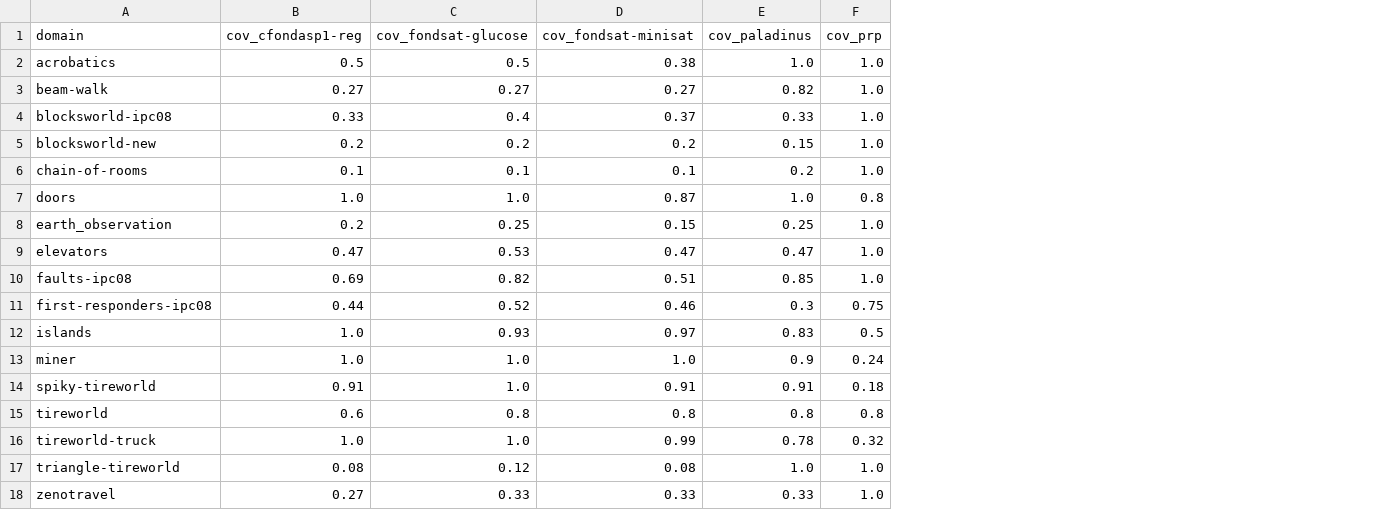
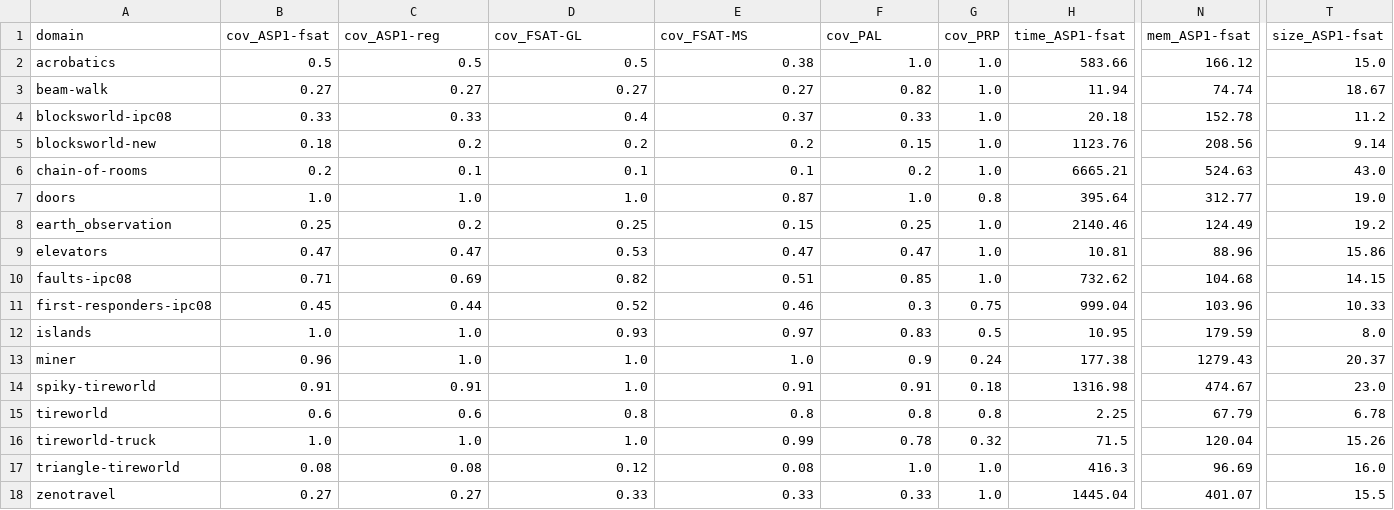
Before and after one commit to ssardina-research/cfond-asp, a CSV file: experiments/stats/ecai23-redo-benchexec-jul24/cfond_coverage_table.csv, drawn as a sheet; only a part is shown, gaps mark what is left out; addresses are those after the commit; the diff covers the shown part only; the diff names each change by its address in the sheet, - before the commit and + after, or states it on an @@ line.

```diff
--- a/experiments/stats/ecai23-redo-benchexec-jul24/cfond_coverage_table.csv
+++ b/experiments/stats/ecai23-redo-benchexec-jul24/cfond_coverage_table.csv
+column B (cov_ASP1-fsat), rows 2-18: 0.5 | 0.27 | 0.33 | 0.18 | 0.2 | 1.0 | 0.25 | 0.47 | 0.71 | 0.45 | 1.0 | 0.96 | 0.91 | 0.6 | 1.0 | 0.08 | 0.27
+column H (time_ASP1-fsat), rows 2-18: 583.66 | 11.94 | 20.18 | 1123.76 | 6665.21 | 395.64 | 2140.46 | 10.81 | 732.62 | 999.04 | 10.95 | 177.38 | 1316.98 | 2.25 | 71.5 | 416.3 | 1445.04
+column N (mem_ASP1-fsat), rows 2-18: 166.12 | 74.74 | 152.78 | 208.56 | 524.63 | 312.77 | 124.49 | 88.96 | 104.68 | 103.96 | 179.59 | 1279.43 | 474.67 | 67.79 | 120.04 | 96.69 | 401.07
+column T (size_ASP1-fsat), rows 2-18: 15.0 | 18.67 | 11.2 | 9.14 | 43.0 | 19.0 | 19.2 | 15.86 | 14.15 | 10.33 | 8.0 | 20.37 | 23.0 | 6.78 | 15.26 | 16.0 | 15.5
-C1: cov_cfondasp1-reg
+C1: cov_ASP1-reg
-D1: cov_fondsat-glucose
+D1: cov_FSAT-GL
-E1: cov_fondsat-minisat
+E1: cov_FSAT-MS
-F1: cov_paladinus
+F1: cov_PAL
-G1: cov_prp
+G1: cov_PRP
```
Also changed, not shown: 15 edited cells elsewhere in this file, experiments/r-plot/data/results.csv, 18 other files.
